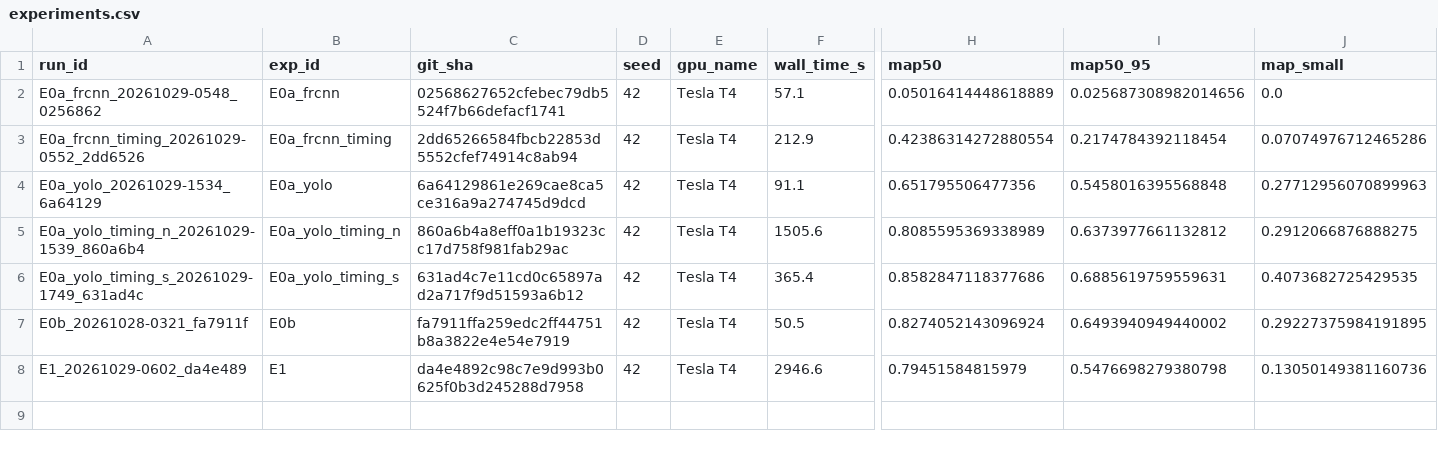
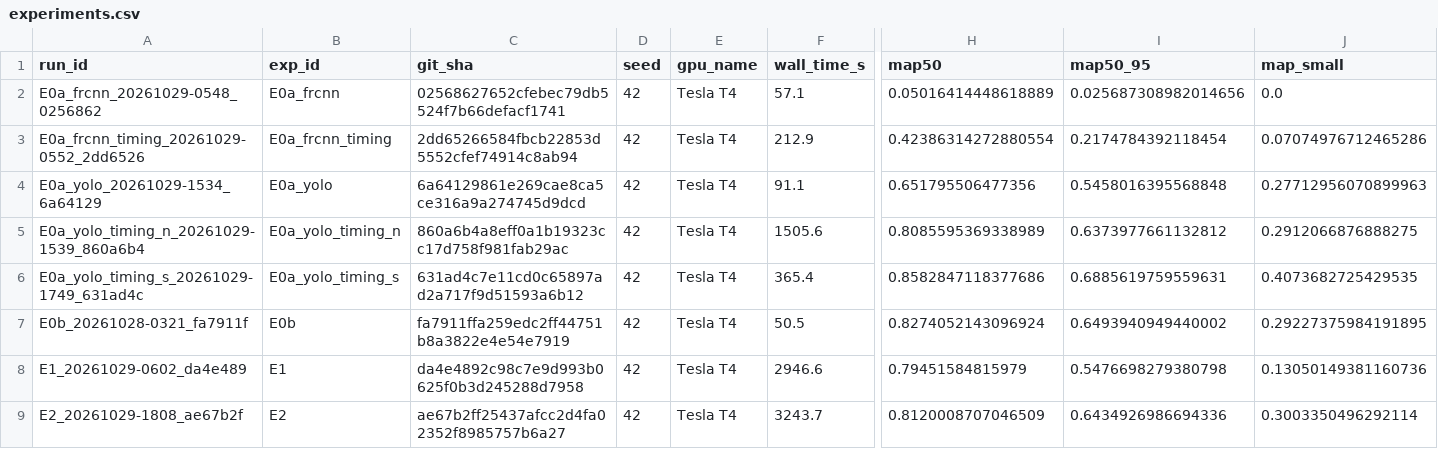
Before and after one commit to NikaAtanelishvili/voc-object-detection, a CSV file: results/experiments.csv, drawn as a sheet; only a part is shown, gaps mark what is left out; rows hold the shown columns only; the diff names each change by its address in the sheet, - before the commit and + after, or states it on an @@ line.

Commit message:
exp(yolo): E2 YOLO26n results
Collected E2_20261029-1808_ae67b2f (yolo26n, 50 epochs, T4, no early
stop; best epoch 40 by Ultralytics fitness): config, run metadata,
metrics, train log, and TIDE-lite error analysis on val. best.pt is
backed up to the Hub (sha256 matches, re-predicts val exactly). GPU
log: 2.95 h used.

Task: P4.4

```diff
--- a/results/experiments.csv
+++ b/results/experiments.csv
+row 9: E2_20261029-1808_ae67b2f | E2 | ae67b2ff25437afcc2d4fa02352f8985757b6a27 | 42 | Tesla T4 | 3243.7 | 0.8120008707046509 | 0.6434926986694336 | 0.3003350496292114
```
Also changed, not shown: 9 other files.
